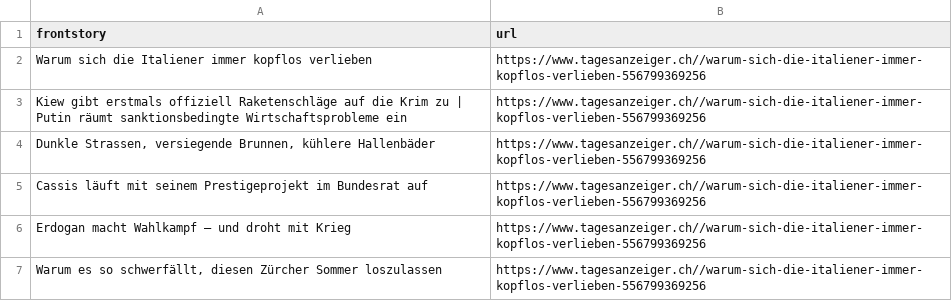
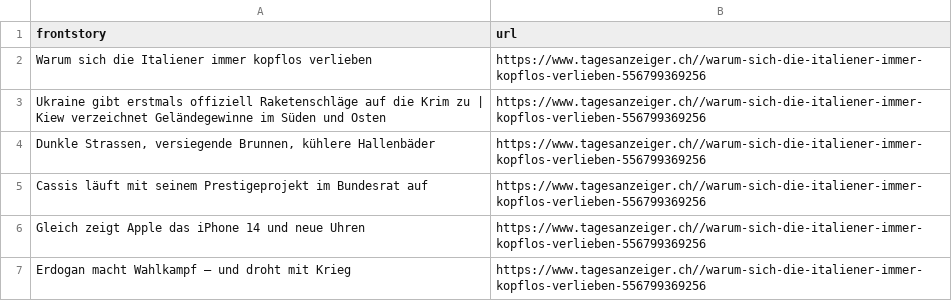
Before and after one commit to ErichBuergler/automatic-scraper-tagesanzeiger, a CSV file: tagesanzeiger.csv, drawn as a sheet.

```diff
--- a/tagesanzeiger.csv
+++ b/tagesanzeiger.csv
@@ -2,6 +2,6 @@ frontstory,url
 Warum sich die Italiener immer kopflos verlieben ,https://www.tagesanzeiger.ch//warum-sich-die-italiener-immer-kopflos-verlieben-556799369256
-Kiew gibt erstmals offiziell Raketenschläge auf die Krim zu | Putin räumt sanktionsbedingte Wirtschaftsprobleme ein,https://www.tagesanzeiger.ch//warum-sich-die-italiener-immer-kopflos-verlieben-556799369256
+Ukraine gibt erstmals offiziell Raketenschläge auf die Krim zu | Kiew verzeichnet Geländegewinne im Süden und Osten,https://www.tagesanzeiger.ch//warum-sich-die-italiener-immer-kopflos-verlieben-556799369256
 "Dunkle Strassen, versiegende Brunnen, kühlere Hallenbäder",https://www.tagesanzeiger.ch//warum-sich-die-italiener-immer-kopflos-verlieben-556799369256
 Cassis läuft mit seinem Prestigeprojekt im Bundesrat auf,https://www.tagesanzeiger.ch//warum-sich-die-italiener-immer-kopflos-verlieben-556799369256
+Gleich zeigt Apple das iPhone 14 und neue Uhren,https://www.tagesanzeiger.ch//warum-sich-die-italiener-immer-kopflos-verlieben-556799369256
 Erdogan macht Wahlkampf – und droht mit Krieg,https://www.tagesanzeiger.ch//warum-sich-die-italiener-immer-kopflos-verlieben-556799369256
-"Warum es so schwerfällt, diesen Zürcher Sommer loszulassen",https://www.tagesanzeiger.ch//warum-sich-die-italiener-immer-kopflos-verlieben-556799369256
```
